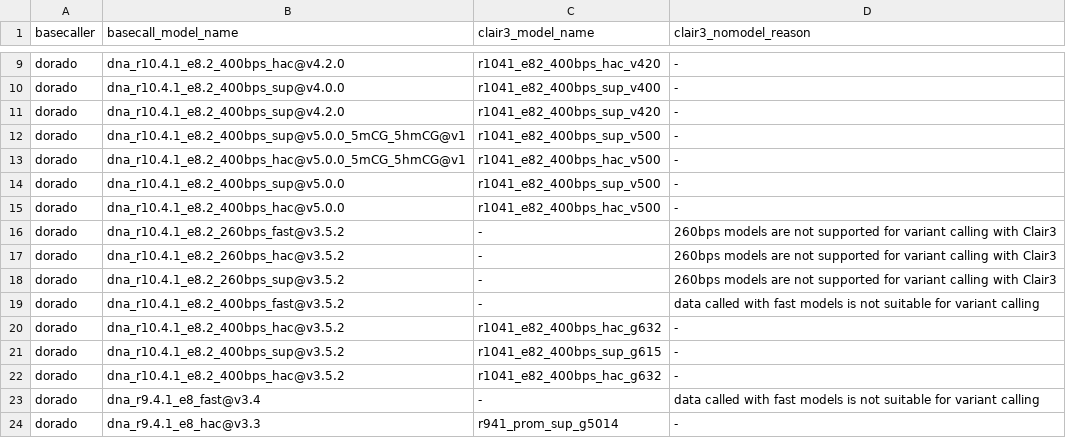
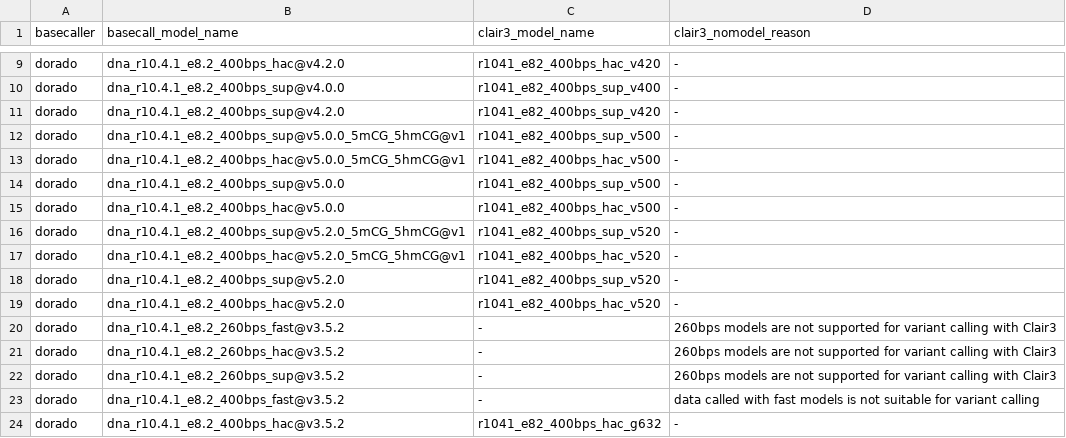
Before and after one commit to bioinfomethods/warpy, a TSV file: data/clair3_models.tsv, drawn as a sheet; only a part is shown, gaps mark what is left out; the shorter side is filled out with more unchanged rows.

Commit message:
add 5.2.0 models to clair3

```diff
--- a/data/clair3_models.tsv
+++ b/data/clair3_models.tsv
@@ -15,2 +15,6 @@ dorado	dna_r10.4.1_e8.2_400bps_sup@v5.0.0	r1041_e82_400bps_sup_v500	-
 dorado	dna_r10.4.1_e8.2_400bps_hac@v5.0.0	r1041_e82_400bps_hac_v500	-
+dorado	dna_r10.4.1_e8.2_400bps_sup@v5.2.0_5mCG_5hmCG@v1	r1041_e82_400bps_sup_v520	-
+dorado	dna_r10.4.1_e8.2_400bps_hac@v5.2.0_5mCG_5hmCG@v1	r1041_e82_400bps_hac_v520	-
+dorado	dna_r10.4.1_e8.2_400bps_sup@v5.2.0	r1041_e82_400bps_sup_v520	-
+dorado	dna_r10.4.1_e8.2_400bps_hac@v5.2.0	r1041_e82_400bps_hac_v520	-
 dorado	dna_r10.4.1_e8.2_260bps_fast@v3.5.2	-	260bps models are not supported for variant calling with Clair3
```
